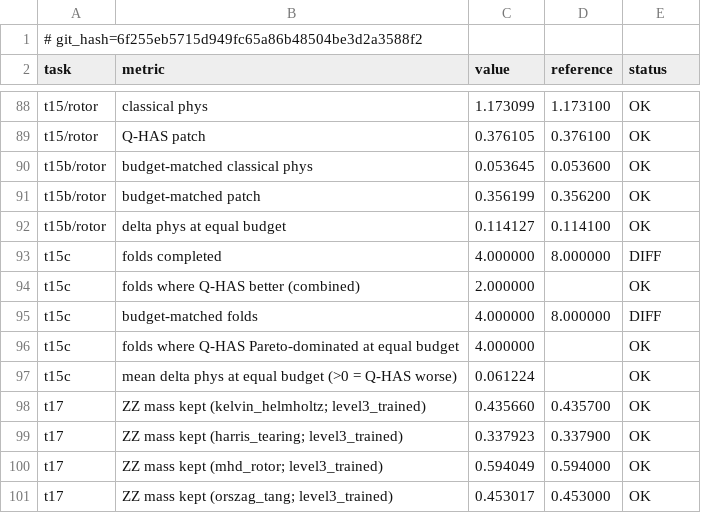
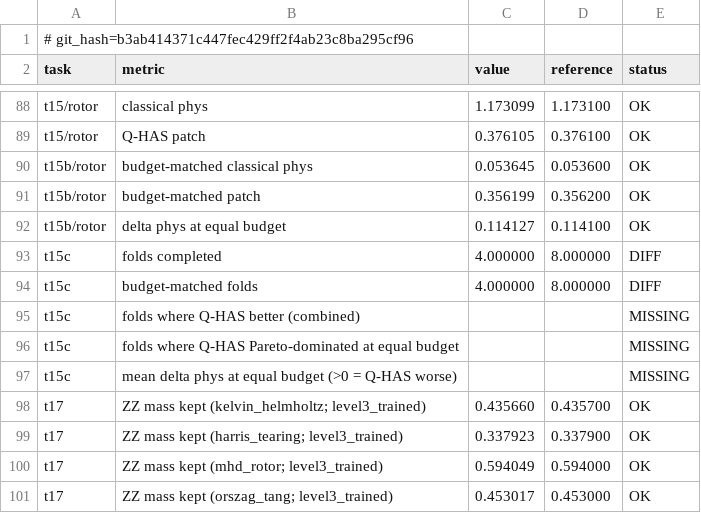
Before and after one commit to armandld/BA_Proj, a CSV file: results/v4_master_table.csv, drawn as a sheet; only a part is shown, gaps mark what is left out.

```diff
--- a/results/v4_master_table.csv
+++ b/results/v4_master_table.csv
@@ -1,2 +1,2 @@
-# git_hash=6f255eb5715d949fc65a86b48504be3d2a3588f2
+# git_hash=b3ab414371c447fec429ff2f4ab23c8ba295cf96
 task,metric,value,reference,status
@@ -93,6 +93,6 @@ t15b/rotor,delta phys at equal budget,0.114127,0.114100,OK
 t15c,folds completed,4.000000,8.000000,DIFF
-t15c,folds where Q-HAS better (combined),2.000000,,OK
 t15c,budget-matched folds,4.000000,8.000000,DIFF
-t15c,folds where Q-HAS Pareto-dominated at equal budget,4.000000,,OK
-t15c,mean delta phys at equal budget (>0 = Q-HAS worse),0.061224,,OK
+t15c,folds where Q-HAS better (combined),,,MISSING
+t15c,folds where Q-HAS Pareto-dominated at equal budget,,,MISSING
+t15c,mean delta phys at equal budget (>0 = Q-HAS worse),,,MISSING
 t17,ZZ mass kept (kelvin_helmholtz; level3_trained),0.435660,0.435700,OK
```
Also changed, not shown: 12 other files.
